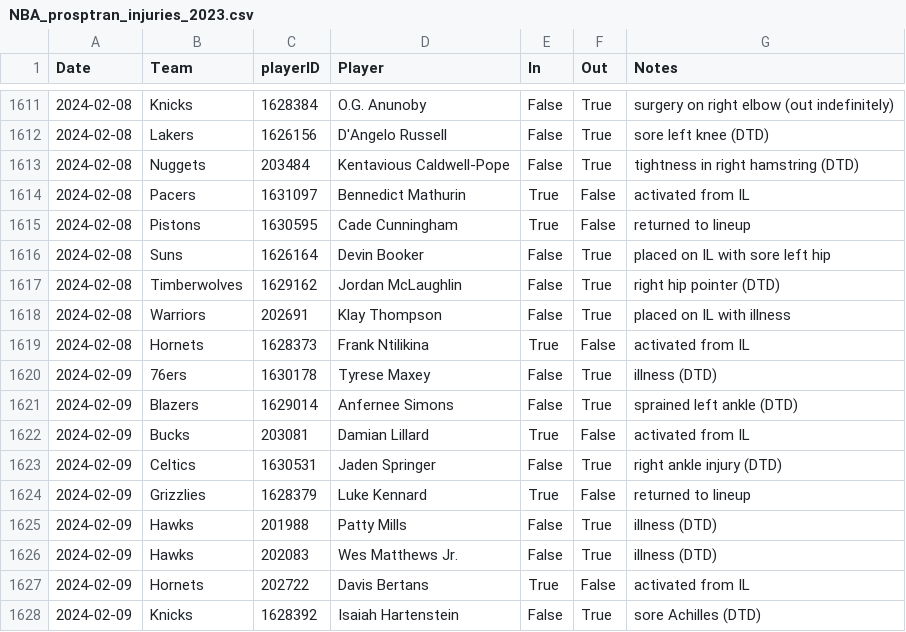
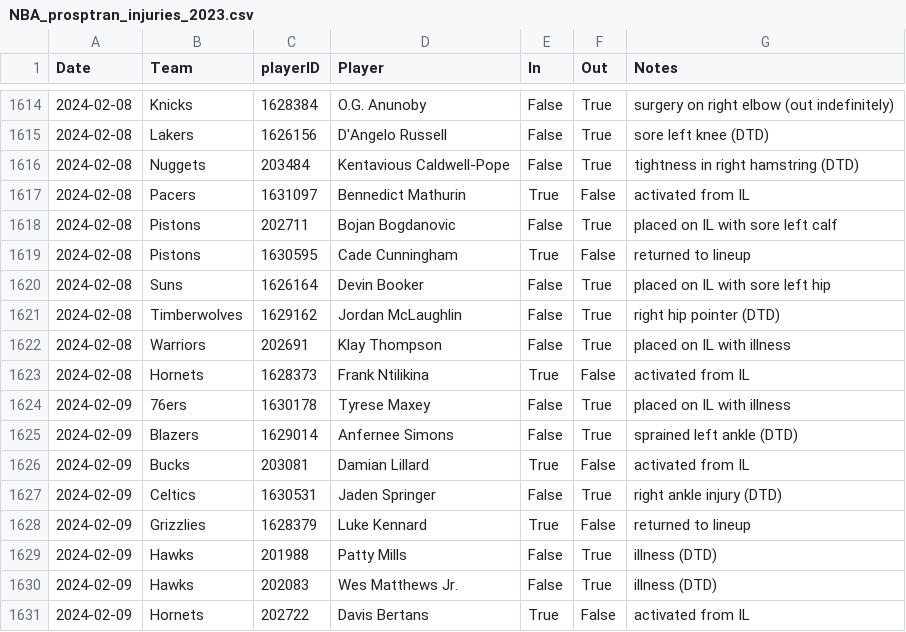
Before and after one commit to sravanpannala/csv, a CSV file: NBA_prosptran_injuries_2023.csv, drawn as a sheet; only a part is shown, gaps mark what is left out; the shorter side is filled out with more unchanged rows; the diff covers the shown part only.

```diff
--- a/NBA_prosptran_injuries_2023.csv
+++ b/NBA_prosptran_injuries_2023.csv
@@ -1614,2 +1617,3 @@ Date,Team,playerID,Player,In,Out,Notes
 2024-02-08,Pacers,1631097,Bennedict Mathurin,True,False,activated from IL
+2024-02-08,Pistons,202711,Bojan Bogdanovic,False,True,placed on IL with sore left calf
 2024-02-08,Pistons,1630595,Cade Cunningham,True,False,returned to lineup
@@ -1619,3 +1623,3 @@ Date,Team,playerID,Player,In,Out,Notes
 2024-02-08,Hornets,1628373,Frank Ntilikina,True,False,activated from IL
-2024-02-09,76ers,1630178,Tyrese Maxey,False,True,illness (DTD)
+2024-02-09,76ers,1630178,Tyrese Maxey,False,True,placed on IL with illness
 2024-02-09,Blazers,1629014,Anfernee Simons,False,True,sprained left ankle (DTD)
```
Also changed, not shown: 23 added rows and 1 edited cell elsewhere in this file, NBA_Adj_Ratings_2023_2024.csv.
